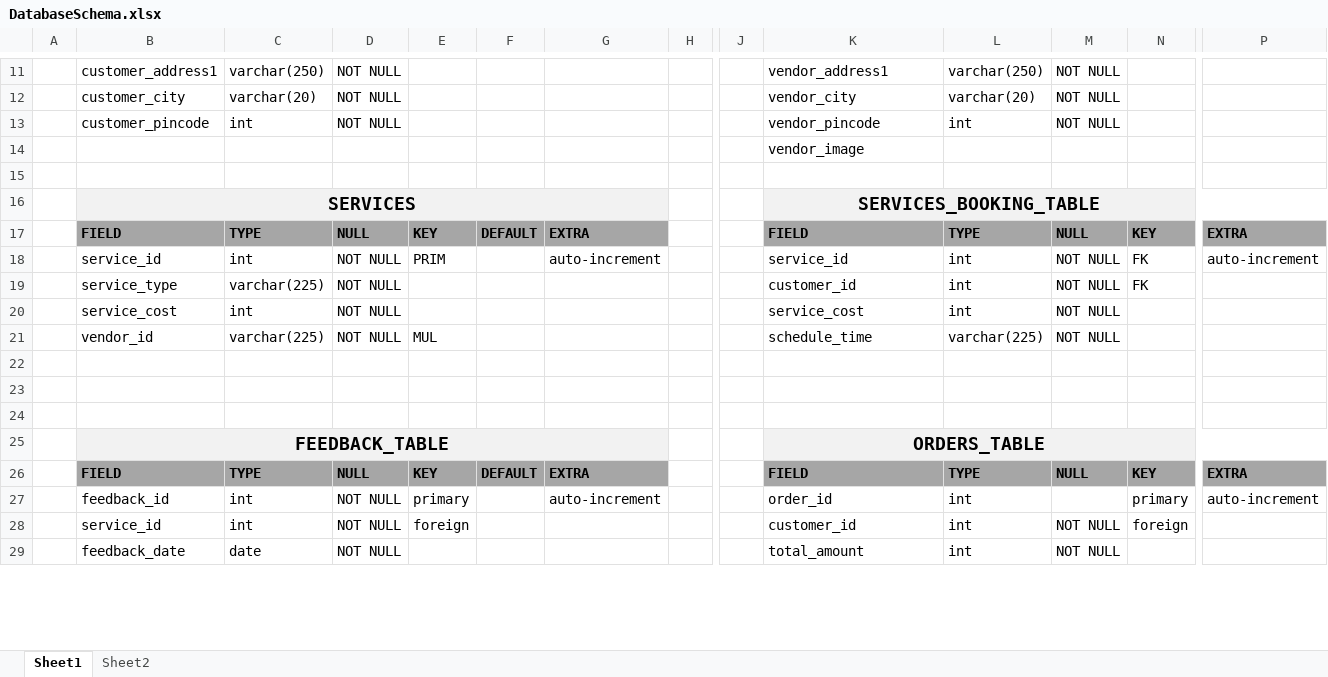
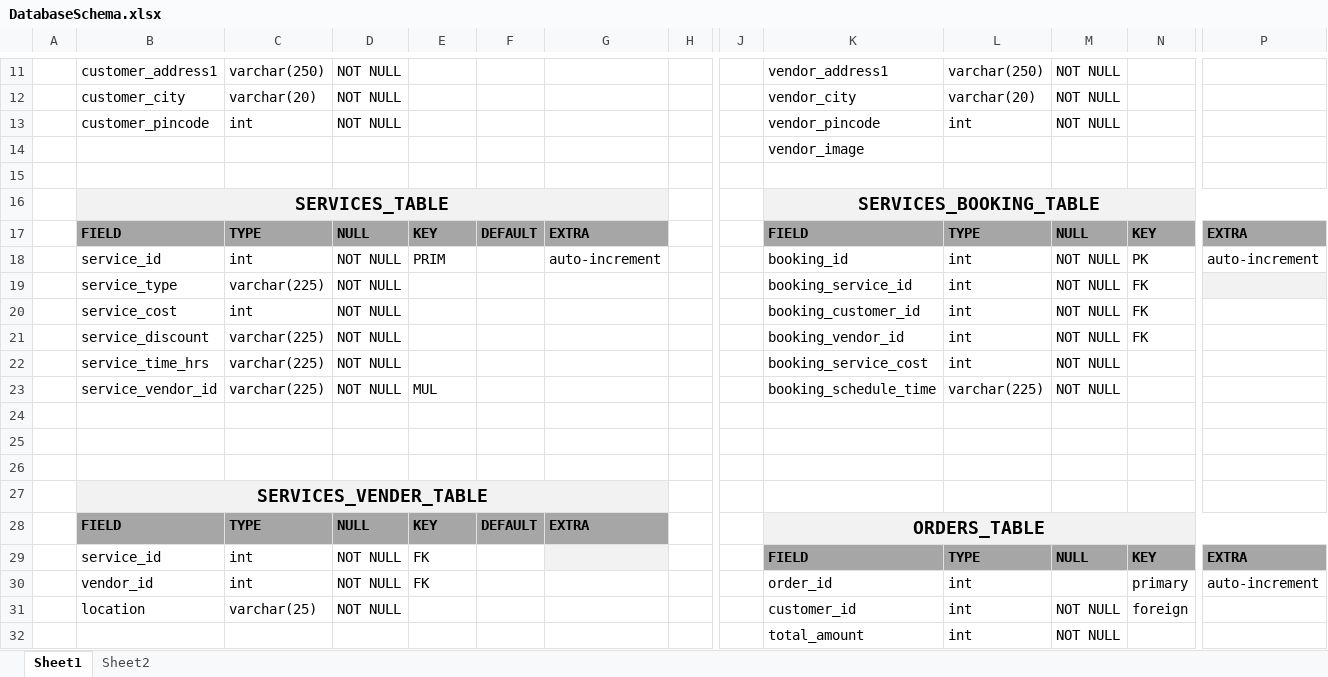
Before and after one commit to rutujafirke/Personalized_Home_Services, an Excel workbook: Documentation/DatabaseSchema.xlsx, sheet Sheet1, drawn as a sheet; only a part is shown, gaps mark what is left out; values as stored, in another font and other column widths than the file's, no borders; removed rows and columns are numbered as before the commit, all else as after; rows hold the shown columns only; the diff covers the shown part only; the diff names each change by its address in the sheet, - before the commit and + after, or states it on an @@ line.

```diff
--- a/Documentation/DatabaseSchema.xlsx (sheet Sheet1)
+++ b/Documentation/DatabaseSchema.xlsx (sheet Sheet1)
-B16: SERVICES
+B16: SERVICES_TABLE
-K18: service_id
+K18: booking_id
-N18: FK
+N18: PK
-K19: customer_id
+K19: booking_service_id
-P19 fill: none
+P19 fill: #F2F2F2
-K20: service_cost
+K20: booking_customer_id
-N20: (empty)
+N20: FK
+row 21:  | service_discount | varchar(225) | NOT NULL |  |  |  |  |  | booking_vendor_id | int | NOT NULL | FK
+row 22:  | service_time_hrs | varchar(225) | NOT NULL |  |  |  |  |  | booking_service_cost | int | NOT NULL
-B23: vendor_id
+B23: service_vendor_id
-K23: schedule_time
+K23: booking_schedule_time
-row 25:  | FEEDBACK_TABLE |  |  |  |  |  |  |  | ORDERS_TABLE
+row 27:  | SERVICES_VENDER_TABLE
+row 28:  | FIELD | TYPE | NULL | KEY | DEFAULT | EXTRA |  |  | ORDERS_TABLE
-B29: FIELD
+B29: service_id
-B29:F29 fill: #A6A6A6
+B29:F29 fill: none
-B29:E29 bold: on
+B29:E29 bold: off
-C29: TYPE
+C29: int
-D29: NULL
+D29: NOT NULL
-E29: KEY
+E29: FK
-F29: DEFAULT
+F29: (empty)
-G29: EXTRA
+G29: (empty)
-G29 fill: #A6A6A6
+G29 fill: #F2F2F2
-B30: feedback_id
+B30: vendor_id
-E30: primary
+E30: FK
-G30: auto-increment
+G30: (empty)
-B31: service_id
+B31: location
-C31: int
+C31: varchar(25)
-E31: foreign
+E31: (empty)
-B32: feedback_date
+B32: (empty)
-C32: date
+C32: (empty)
-D32: NOT NULL
+D32: (empty)
```
Also changed, not shown: 10 added rows, 1 removed row and 8 edited cells elsewhere in this sheet, sheet Sheet2.
